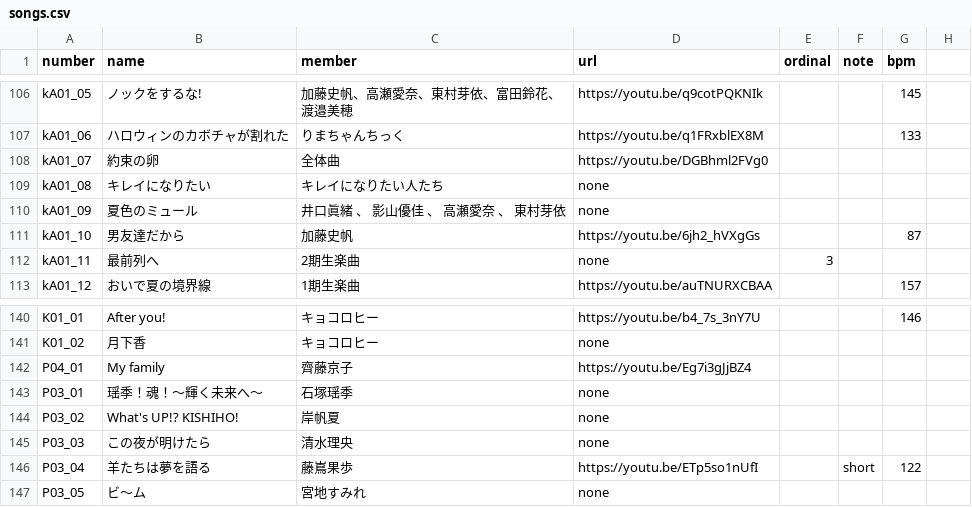
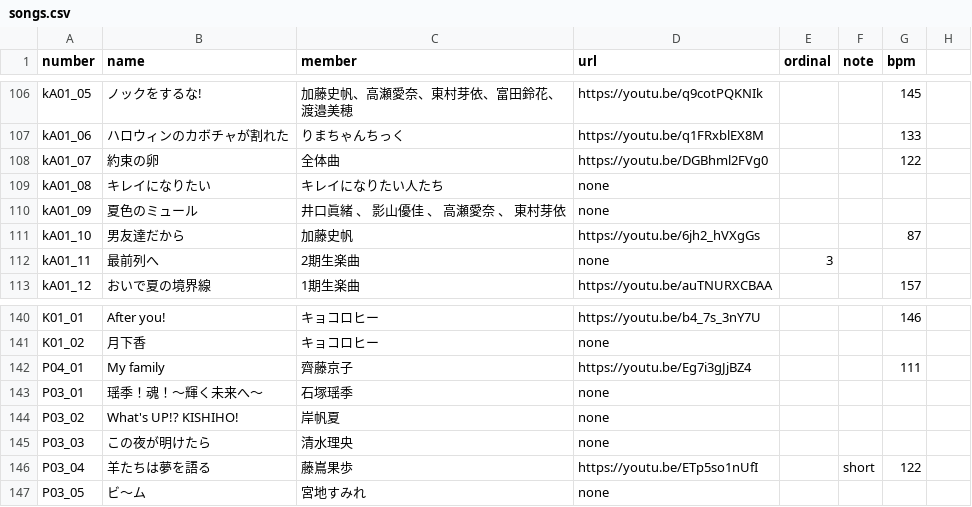
Before and after one commit to CircleTenThanks/CircleTenThanks.github.io, a CSV file: _data/songs.csv, drawn as a sheet; only a part is shown, gaps mark what is left out; the diff covers the shown part only.

```diff
--- a/_data/songs.csv
+++ b/_data/songs.csv
@@ -107,3 +107,3 @@ kA01_05,ノックをするな!,加藤史帆、高瀬愛奈、東村芽依、富
 kA01_06,ハロウィンのカボチャが割れた,りまちゃんちっく,https://youtu.be/q1FRxblEX8M,,,133,
-kA01_07,約束の卵,全体曲,https://youtu.be/DGBhml2FVg0,,,,
+kA01_07,約束の卵,全体曲,https://youtu.be/DGBhml2FVg0,,,122,
 kA01_08,キレイになりたい,キレイになりたい人たち,none,,,,
@@ -141,3 +141,3 @@ K01_01,After you!,キョコロヒー,https://youtu.be/b4_7s_3nY7U,,,146,
 K01_02,月下香,キョコロヒー,none,,,,
-P04_01,My family,齊藤京子,https://youtu.be/Eg7i3gJjBZ4,,,,
+P04_01,My family,齊藤京子,https://youtu.be/Eg7i3gJjBZ4,,,111,
 P03_01,瑶季！魂！〜輝く未来へ〜,石塚瑶季,none,,,,
```
Also changed, not shown: 5 edited cells elsewhere in this file.
